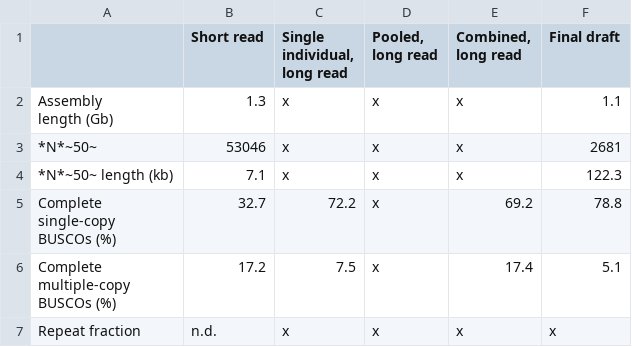
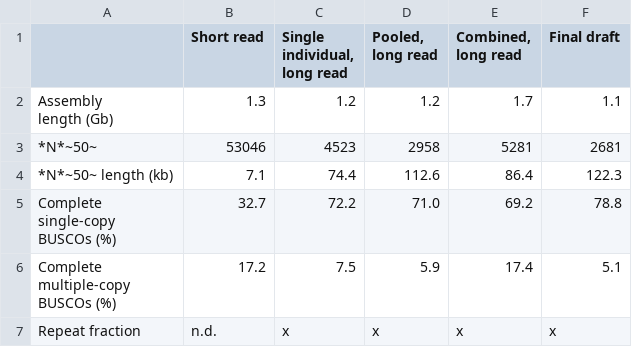
Before and after one commit to TomHarrop/asw-gbs-genome-paper, a CSV file: tables/genome_table.csv, drawn as a sheet.

```diff
--- a/tables/genome_table.csv
+++ b/tables/genome_table.csv
@@ -4,12 +4,12 @@ long read","Combined,
 long read",Final draft
-"Assembly
-length (Gb)",1.3,x,x,x,1.1
-*N*~50~, 53046,x,x,x,2681
-*N*~50~ length (kb),7.1,x,x,x,122.3
-"Complete
-single-copy
-BUSCOs (%)",32.7,72.2,x,69.2,78.8
-"Complete
-multiple-copy
-BUSCOs (%)",17.2,7.5,x,17.4,5.1
+"Assembly
+length (Gb)",1.3,1.2,1.2,1.7,1.1
+*N*~50~, 53046,4523,2958,5281,2681
+*N*~50~ length (kb),7.1,74.4,112.6,86.4,122.3
+"Complete
+single-copy
+BUSCOs (%)",32.7,72.2,71.0,69.2,78.8
+"Complete
+multiple-copy
+BUSCOs (%)",17.2,7.5,5.9,17.4,5.1
 Repeat fraction, n.d.,x,x,x,x
```
Also changed, not shown: 10 other files.
